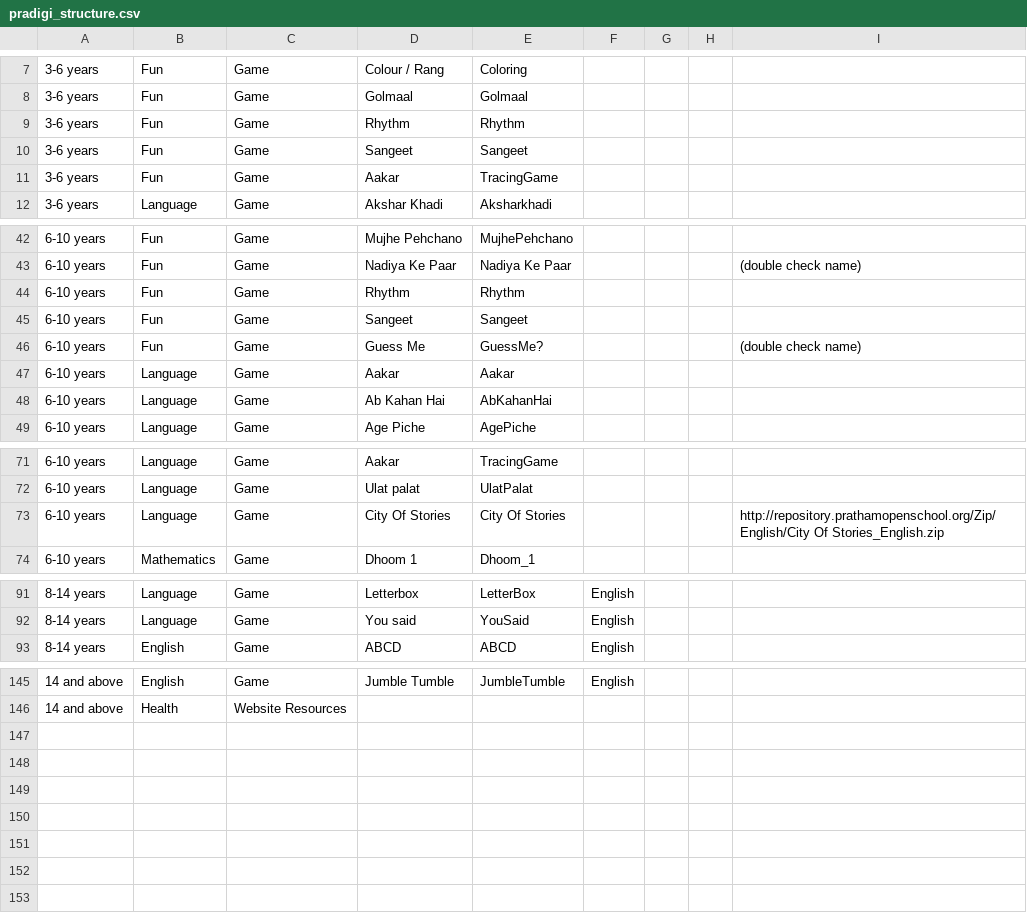
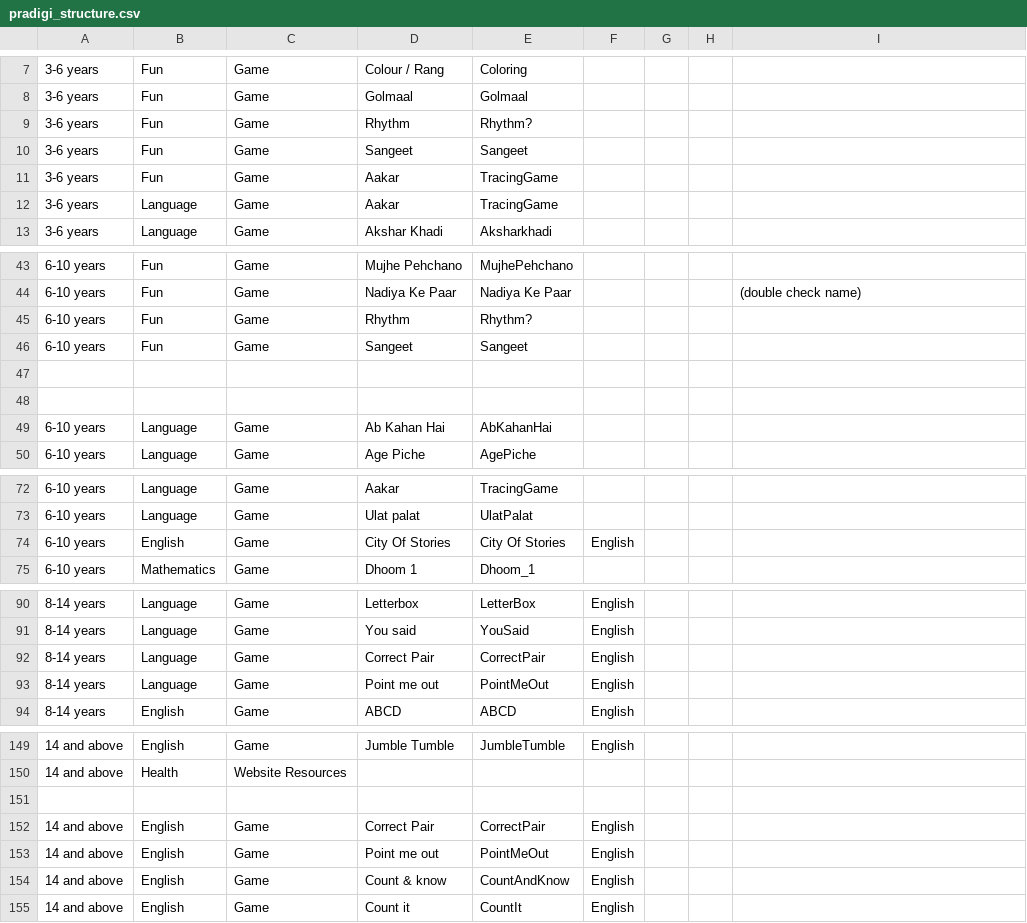
Before and after one commit to learningequality/sushi-chef-pradigi, a CSV file: chefdata/vader/trees/pradigi_structure.csv, drawn as a sheet; only a part is shown, gaps mark what is left out; addresses are those after the commit; the diff covers the shown part only; the diff names each change by its address in the sheet, - before the commit and + after, or states it on an @@ line.

```diff
--- a/chefdata/vader/trees/pradigi_structure.csv
+++ b/chefdata/vader/trees/pradigi_structure.csv
-E9: Rhythm
+E9: Rhythm?
+row 12: 3-6 years | Language | Game | Aakar | TracingGame
-E45: Rhythm
+E45: Rhythm?
-row 47: 6-10 years | Fun | Game | Guess Me | GuessMe? |  |  |  | (double check name)
+row 47: (empty)
-row 48: 6-10 years | Language | Game | Aakar | Aakar
+row 48: (empty)
-B74: Language
+B74: English
-F74: (empty)
+F74: English
-I74: http://repository.prathamopenschool.org/Zip/English/City Of Stories_English.zip
+I74: (empty)
+row 92: 8-14 years | Language | Game | Correct Pair | CorrectPair | English
+row 93: 8-14 years | Language | Game | Point me out | PointMeOut | English
+row 151: (empty)
+row 152: 14 and above | English | Game | Correct Pair | CorrectPair | English
+row 153: 14 and above | English | Game | Point me out | PointMeOut | English
+row 154: 14 and above | English | Game | Count & know | CountAndKnow | English
+row 155: 14 and above | English | Game | Count it | CountIt | English
```
Also changed, not shown: 7 added rows, 6 removed rows and 32 edited cells elsewhere in this file, chefdata/vader/trees/pradigi_corrections.csv, 5 other files.
